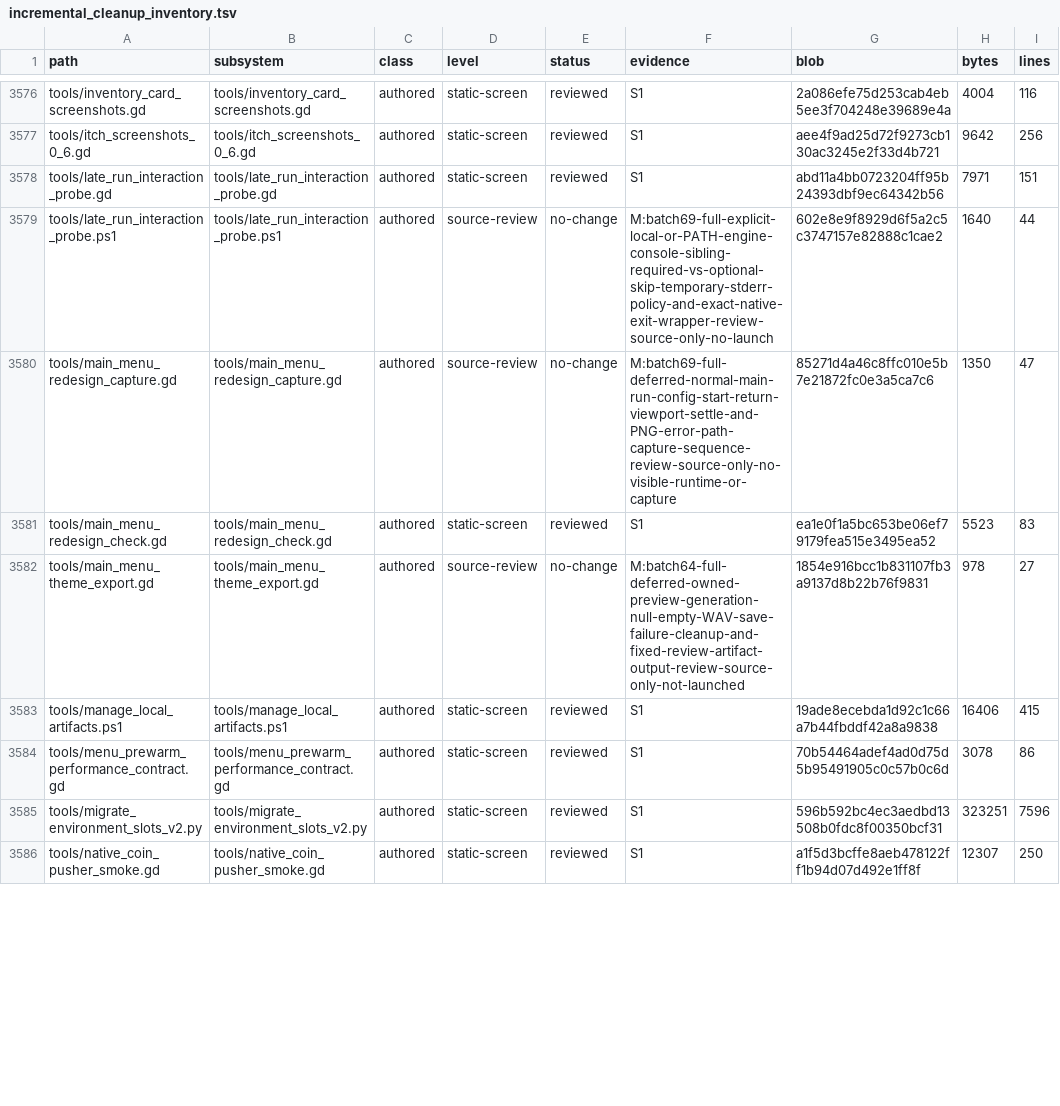
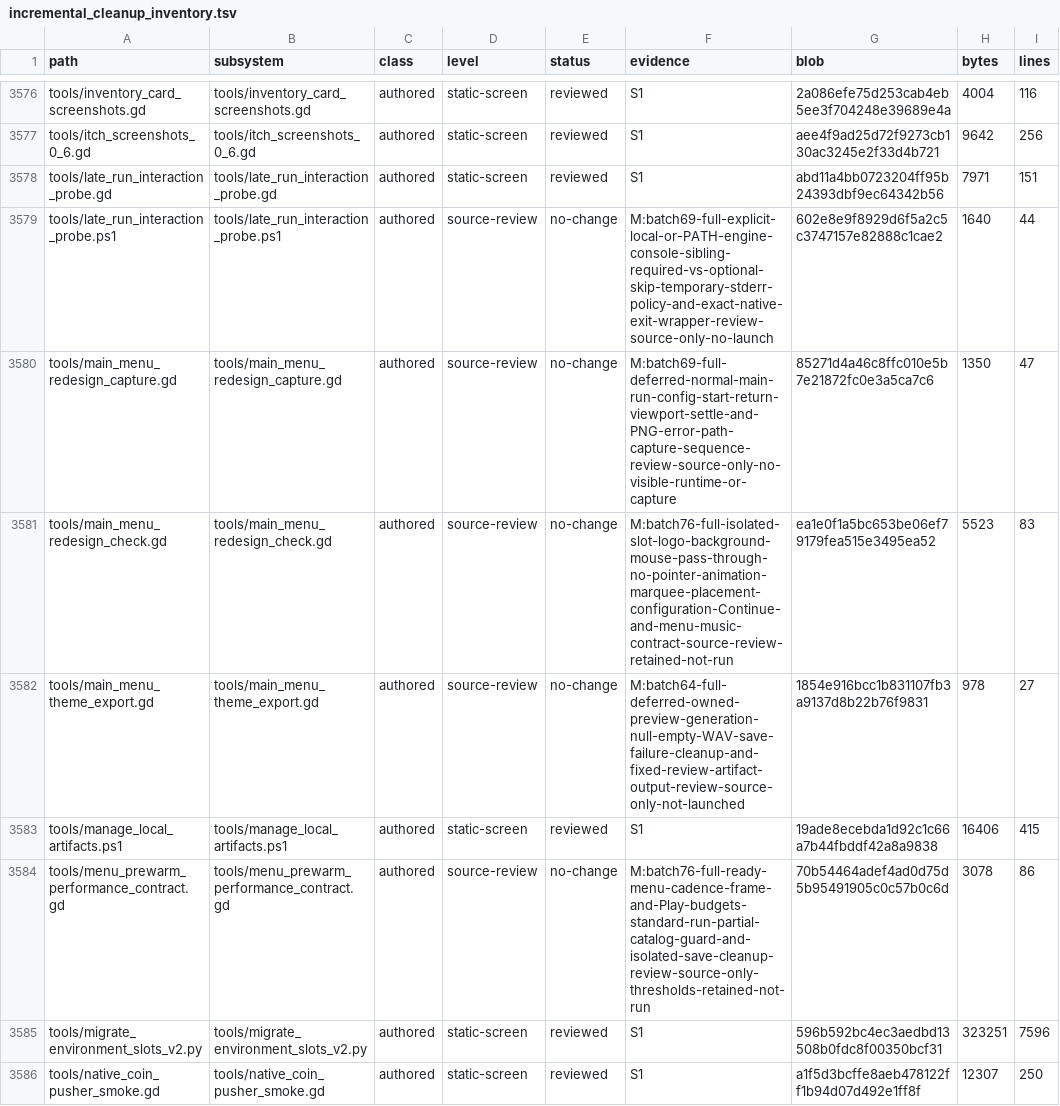
Before and after one commit to erikjpet/BeatTheHouse, a TSV file: docs/testing/incremental_cleanup_inventory.tsv, drawn as a sheet; only a part is shown, gaps mark what is left out; the diff covers the shown part only.

```diff
--- a/docs/testing/incremental_cleanup_inventory.tsv
+++ b/docs/testing/incremental_cleanup_inventory.tsv
@@ -3580,6 +3580,6 @@ tools/late_run_interaction_probe.ps1	tools/late_run_interaction_probe.ps1	author
 tools/main_menu_redesign_capture.gd	tools/main_menu_redesign_capture.gd	authored	source-review	no-change	M:batch69-full-deferred-normal-main-run-config-start-return-viewport-settle-and-PNG-error-path-capture-sequence-review-source-only-no-visible-runtime-or-capture	85271d4a46c8ffc010e5b7e21872fc0e3a5ca7c6	1350	47
-tools/main_menu_redesign_check.gd	tools/main_menu_redesign_check.gd	authored	static-screen	reviewed	S1	ea1e0f1a5bc653be06ef79179fea515e3495ea52	5523	83
+tools/main_menu_redesign_check.gd	tools/main_menu_redesign_check.gd	authored	source-review	no-change	M:batch76-full-isolated-slot-logo-background-mouse-pass-through-no-pointer-animation-marquee-placement-configuration-Continue-and-menu-music-contract-source-review-retained-not-run	ea1e0f1a5bc653be06ef79179fea515e3495ea52	5523	83
 tools/main_menu_theme_export.gd	tools/main_menu_theme_export.gd	authored	source-review	no-change	M:batch64-full-deferred-owned-preview-generation-null-empty-WAV-save-failure-cleanup-and-fixed-review-artifact-output-review-source-only-not-launched	1854e916bcc1b831107fb3a9137d8b22b76f9831	978	27
 tools/manage_local_artifacts.ps1	tools/manage_local_artifacts.ps1	authored	static-screen	reviewed	S1	19ade8ecebda1d92c1c66a7b44fbddf42a8a9838	16406	415
-tools/menu_prewarm_performance_contract.gd	tools/menu_prewarm_performance_contract.gd	authored	static-screen	reviewed	S1	70b54464adef4ad0d75d5b95491905c0c57b0c6d	3078	86
+tools/menu_prewarm_performance_contract.gd	tools/menu_prewarm_performance_contract.gd	authored	source-review	no-change	M:batch76-full-ready-menu-cadence-frame-and-Play-budgets-standard-run-partial-catalog-guard-and-isolated-save-cleanup-review-source-only-thresholds-retained-not-run	70b54464adef4ad0d75d5b95491905c0c57b0c6d	3078	86
 tools/migrate_environment_slots_v2.py	tools/migrate_environment_slots_v2.py	authored	static-screen	reviewed	S1	596b592bc4ec3aedbd13508b0fdc8f00350bcf31	323251	7596
```
Also changed, not shown: 52 edited cells elsewhere in this file, 2 other files.
